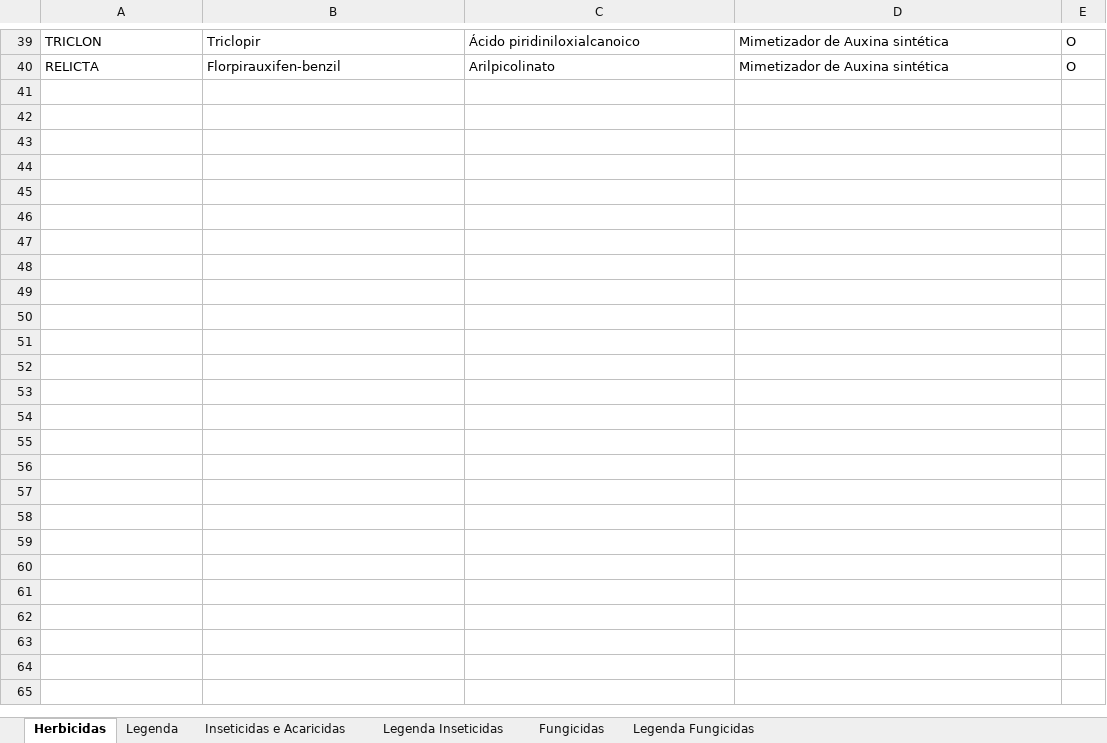
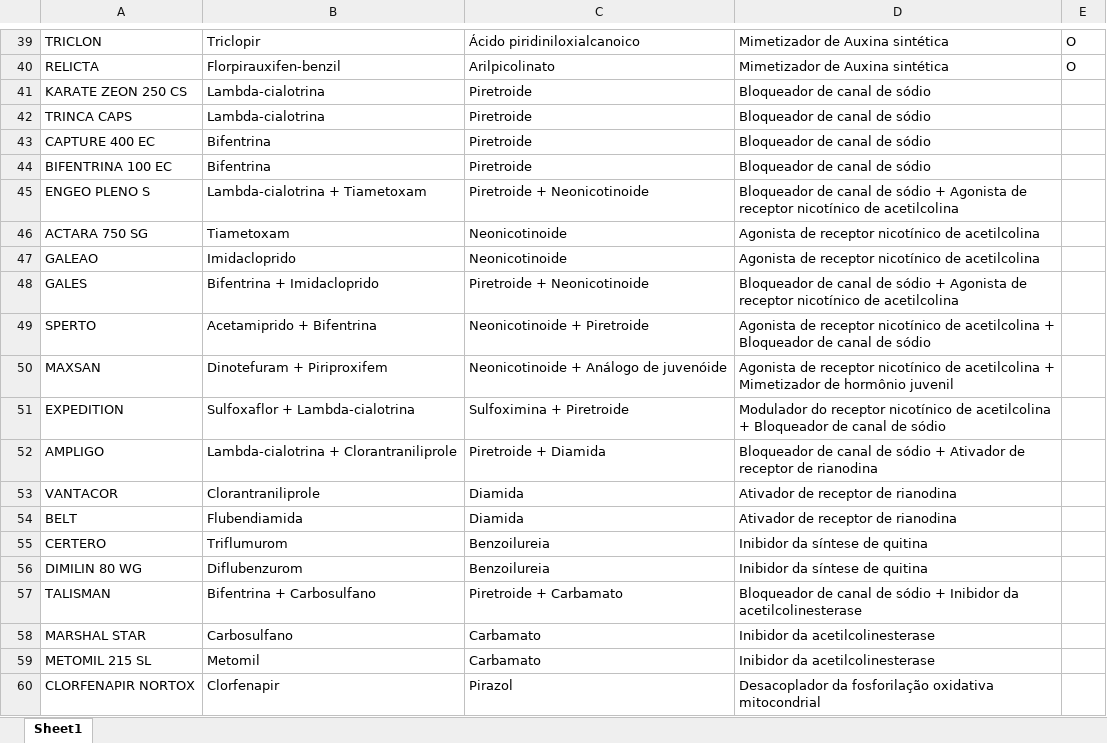
Before and after one commit to LeoLira1/camda-estoque, an Excel workbook: produtos_CAMDA.xlsx, sheet Sheet1, drawn as a sheet; only a part is shown, gaps mark what is left out; values as stored, in another font and other column widths than the file's, no cell formats; the diff covers the shown part only; the diff names each change by its address in the sheet, - before the commit and + after, or states it on an @@ line.

```diff
--- a/produtos_CAMDA.xlsx (sheet Sheet1)
+++ b/produtos_CAMDA.xlsx (sheet Sheet1)
-sheet tab: Herbicidas
+sheet tab: Sheet1
-sheet tab: Legenda
-sheet tab: Inseticidas e Acaricidas
-sheet tab: Legenda Inseticidas
-sheet tab: Fungicidas
-sheet tab: Legenda Fungicidas
+row 41: KARATE ZEON 250 CS | Lambda-cialotrina | Piretroide | Bloqueador de canal de sódio
+row 42: TRINCA CAPS | Lambda-cialotrina | Piretroide | Bloqueador de canal de sódio
+row 43: CAPTURE 400 EC | Bifentrina | Piretroide | Bloqueador de canal de sódio
+row 44: BIFENTRINA 100 EC | Bifentrina | Piretroide | Bloqueador de canal de sódio
+row 45: ENGEO PLENO S | Lambda-cialotrina + Tiametoxam | Piretroide + Neonicotinoide | Bloqueador de canal de sódio + Agonista de receptor nicotínico de acetilcolina
+row 46: ACTARA 750 SG | Tiametoxam | Neonicotinoide | Agonista de receptor nicotínico de acetilcolina
+row 47: GALEAO | Imidacloprido | Neonicotinoide | Agonista de receptor nicotínico de acetilcolina
+row 48: GALES | Bifentrina + Imidacloprido | Piretroide + Neonicotinoide | Bloqueador de canal de sódio + Agonista de receptor nicotínico de acetilcolina
+row 49: SPERTO | Acetamiprido + Bifentrina | Neonicotinoide + Piretroide | Agonista de receptor nicotínico de acetilcolina + Bloqueador de canal de sódio
+row 50: MAXSAN | Dinotefuram + Piriproxifem | Neonicotinoide + Análogo de juvenóide | Agonista de receptor nicotínico de acetilcolina + Mimetizador de hormônio juvenil
+row 51: EXPEDITION | Sulfoxaflor + Lambda-cialotrina | Sulfoximina + Piretroide | Modulador do receptor nicotínico de acetilcolina + Bloqueador de canal de sódio
+row 52: AMPLIGO | Lambda-cialotrina + Clorantraniliprole | Piretroide + Diamida | Bloqueador de canal de sódio + Ativador de receptor de rianodina
+row 53: VANTACOR | Clorantraniliprole | Diamida | Ativador de receptor de rianodina
+row 54: BELT | Flubendiamida | Diamida | Ativador de receptor de rianodina
+row 55: CERTERO | Triflumurom | Benzoilureia | Inibidor da síntese de quitina
+row 56: DIMILIN 80 WG | Diflubenzurom | Benzoilureia | Inibidor da síntese de quitina
+row 57: TALISMAN | Bifentrina + Carbosulfano | Piretroide + Carbamato | Bloqueador de canal de sódio + Inibidor da acetilcolinesterase
+row 58: MARSHAL STAR | Carbosulfano | Carbamato | Inibidor da acetilcolinesterase
+row 59: METOMIL 215 SL | Metomil | Carbamato | Inibidor da acetilcolinesterase
+row 60: CLORFENAPIR NORTOX | Clorfenapir | Pirazol | Desacoplador da fosforilação oxidativa mitocondrial
```
Also changed, not shown: 20 added rows elsewhere in this sheet, cell formats.
